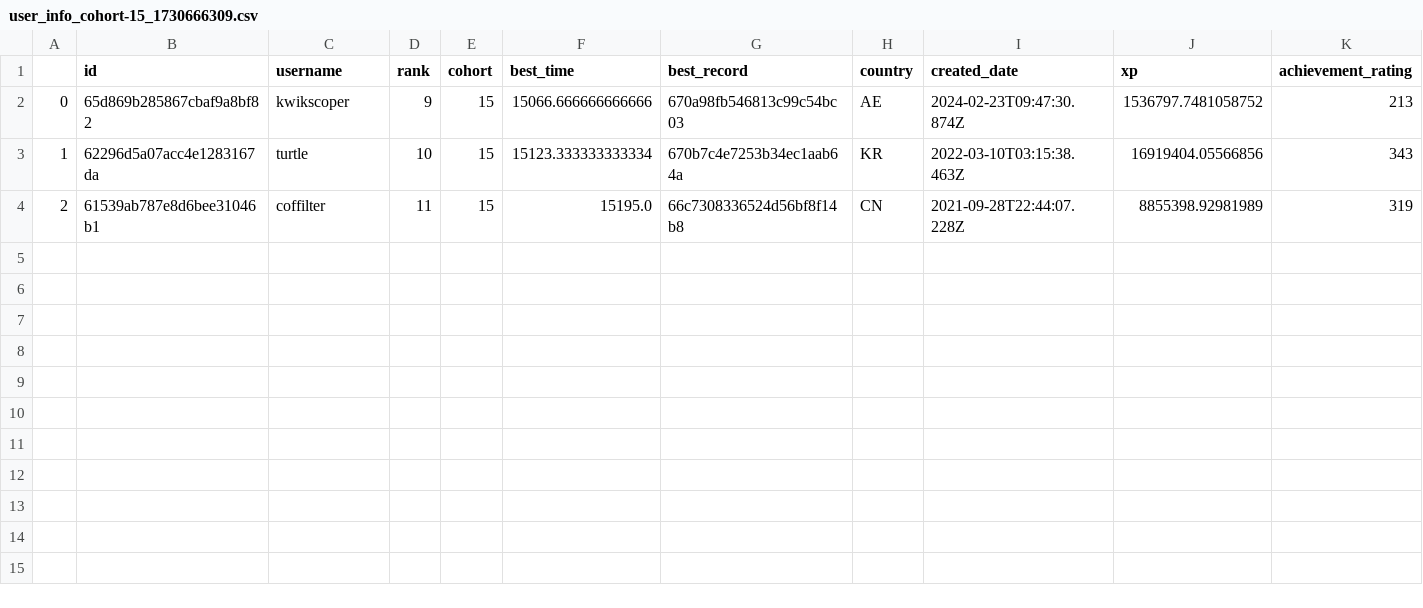
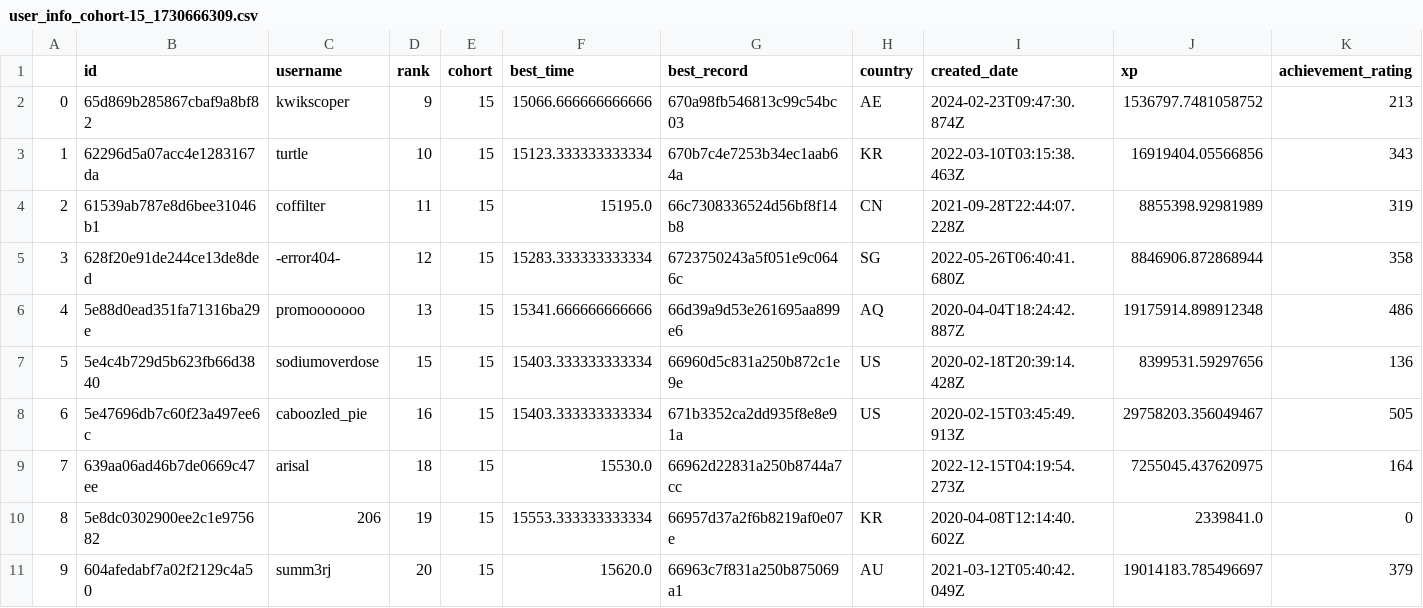
Before and after one commit to unduli-attacked/40-lines-analysis, a CSV file: out_test/user_info_cohort-15_1730666309.csv, drawn as a sheet; only a part is shown; rows hold the shown columns only; the diff names each change by its address in the sheet, - before the commit and + after, or states it on an @@ line.

```diff
--- a/out_test/user_info_cohort-15_1730666309.csv
+++ b/out_test/user_info_cohort-15_1730666309.csv
+row 5: 3 | 628f20e91de244ce13de8ded | -error404- | 12 | 15 | 15283.333333333334 | 6723750243a5f051e9c0646c | SG | 2022-05-26T06:40:41.680Z | 8846906.872868944 | 358
+row 6: 4 | 5e88d0ead351fa71316ba29e | promooooooo | 13 | 15 | 15341.666666666666 | 66d39a9d53e261695aa899e6 | AQ | 2020-04-04T18:24:42.887Z | 19175914.898912348 | 486
+row 7: 5 | 5e4c4b729d5b623fb66d3840 | sodiumoverdose | 15 | 15 | 15403.333333333334 | 66960d5c831a250b872c1e9e | US | 2020-02-18T20:39:14.428Z | 8399531.59297656 | 136
+row 8: 6 | 5e47696db7c60f23a497ee6c | caboozled_pie | 16 | 15 | 15403.333333333334 | 671b3352ca2dd935f8e8e91a | US | 2020-02-15T03:45:49.913Z | 29758203.356049467 | 505
+row 9: 7 | 639aa06ad46b7de0669c47ee | arisal | 18 | 15 | 15530.0 | 66962d22831a250b8744a7cc |  | 2022-12-15T04:19:54.273Z | 7255045.437620975 | 164
+row 10: 8 | 5e8dc0302900ee2c1e975682 | 206 | 19 | 15 | 15553.333333333334 | 66957d37a2f6b8219af0e07e | KR | 2020-04-08T12:14:40.602Z | 2339841.0 | 0
+row 11: 9 | 604afedabf7a02f2129c4a50 | summ3rj | 20 | 15 | 15620.0 | 66963c7f831a250b875069a1 | AU | 2021-03-12T05:40:42.049Z | 19014183.785496697 | 379
```
Also changed, not shown: out_test/records_cohort-13_1730666309.csv, out_test/user_info_cohort-14_1730666309.csv, 11 other files.
